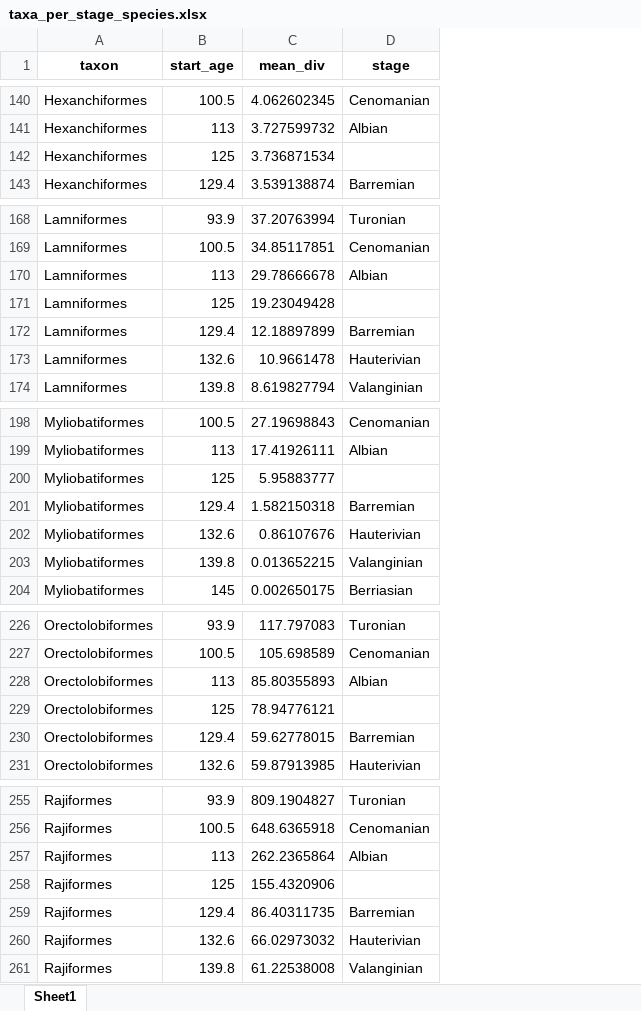
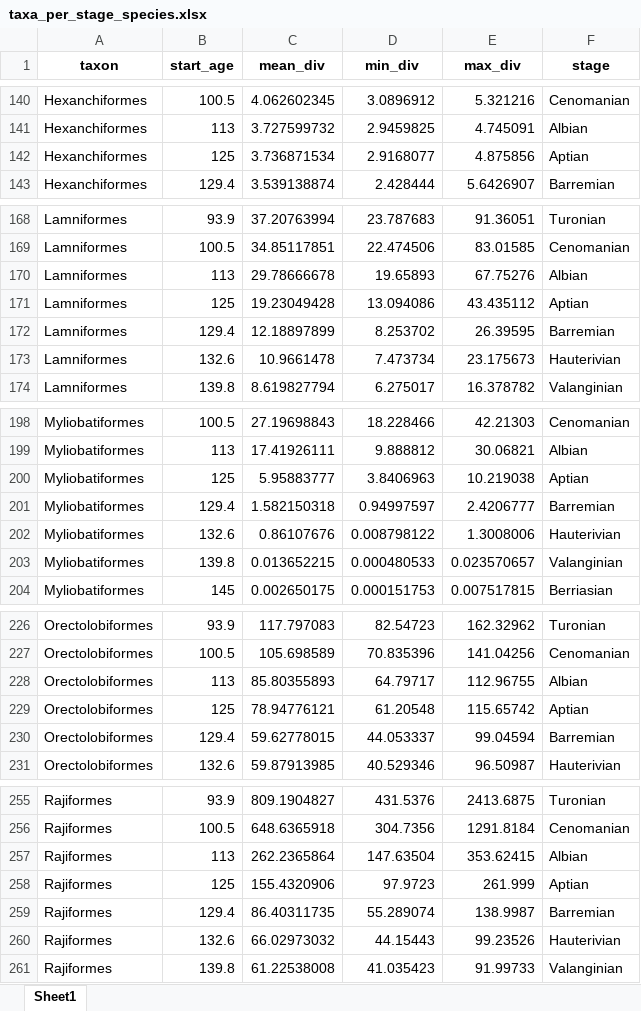
Before and after one commit to Pimiento-Research-Group/Neoselachian-Diversity-over-time, an Excel workbook: data/taxa_per_stage_species.xlsx, sheet Sheet1, drawn as a sheet; only a part is shown, gaps mark what is left out; values as stored, in another font and other column widths than the file's, no borders; addresses are those after the commit; the diff covers the shown part only; the diff names each change by its address in the sheet, - before the commit and + after, or states it on an @@ line.

```diff
--- a/data/taxa_per_stage_species.xlsx (sheet Sheet1)
+++ b/data/taxa_per_stage_species.xlsx (sheet Sheet1)
+column D (min_div), rows 140-143: 3.0896912 | 2.9459825 | 2.9168077 | 2.428444; rows 168-174: 23.787683 | 22.474506 | 19.65893 | 13.094086 | 8.253702 | 7.473734 | 6.275017; rows 198-204: 18.228466 | 9.888812 | 3.8406963 | 0.94997597 | 0.008798122 | 0.000480533 | 0.000151753; rows 226-231: 82.54723 | 70.835396 | 64.79717 | 61.20548 | 44.053337 | 40.529346; rows 255-261: 431.5376 | 304.7356 | 147.63504 | 97.9723 | 55.289074 | 44.15443 | 41.035423
+column E (max_div), rows 140-143: 5.321216 | 4.745091 | 4.875856 | 5.6426907; rows 168-174: 91.36051 | 83.01585 | 67.75276 | 43.435112 | 26.39595 | 23.175673 | 16.378782; rows 198-204: 42.21303 | 30.06821 | 10.219038 | 2.4206777 | 1.3008006 | 0.023570657 | 0.007517815; rows 226-231: 162.32962 | 141.04256 | 112.96755 | 115.65742 | 99.04594 | 96.50987; rows 255-261: 2413.6875 | 1291.8184 | 353.62415 | 261.999 | 138.9987 | 99.23526 | 91.99733
-F142 (stage): (empty)
+F142 (stage): Aptian
-F171 (stage): (empty)
+F171 (stage): Aptian
-F200 (stage): (empty)
+F200 (stage): Aptian
-F229 (stage): (empty)
+F229 (stage): Aptian
-F258 (stage): (empty)
+F258 (stage): Aptian
```
Also changed, not shown: 10 edited cells elsewhere in this sheet, data/taxa_per_stage_genus.xlsx, 15 other files.
